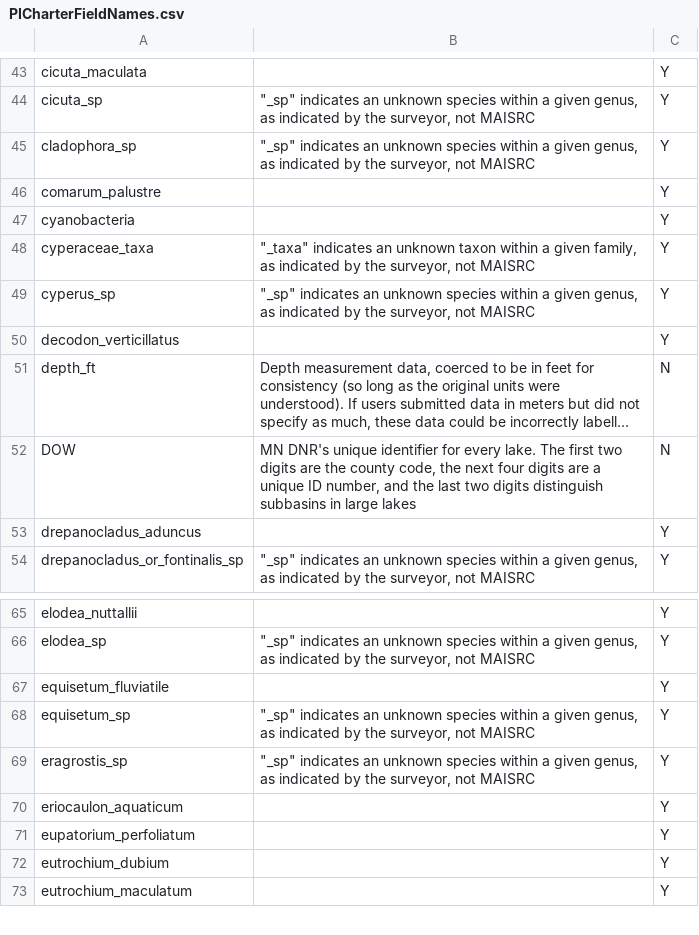
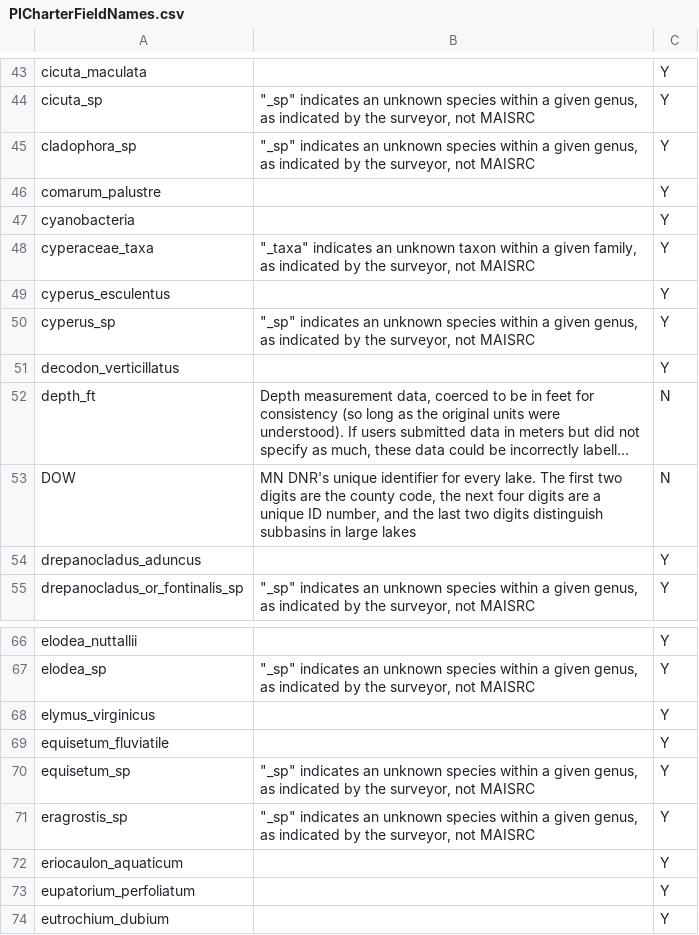
Before and after one commit to MAISRC/PICharter, a CSV file: inputs/Dynamic/PICharterFieldNames.csv, drawn as a sheet; only a part is shown, gaps mark what is left out; the shorter side is filled out with more unchanged rows; long unchanged cells end in …; the diff names each change by its address in the sheet, - before the commit and + after, or states it on an @@ line.

```diff
--- a/inputs/Dynamic/PICharterFieldNames.csv
+++ b/inputs/Dynamic/PICharterFieldNames.csv
+row 49: cyperus_esculentus |  | Y
+row 68: elymus_virginicus |  | Y
```
Also changed, not shown: inputs/Dynamic/column_name_lookup.csv, inputs/Static/commonsci_name_lookup.csv, 32 other files.
